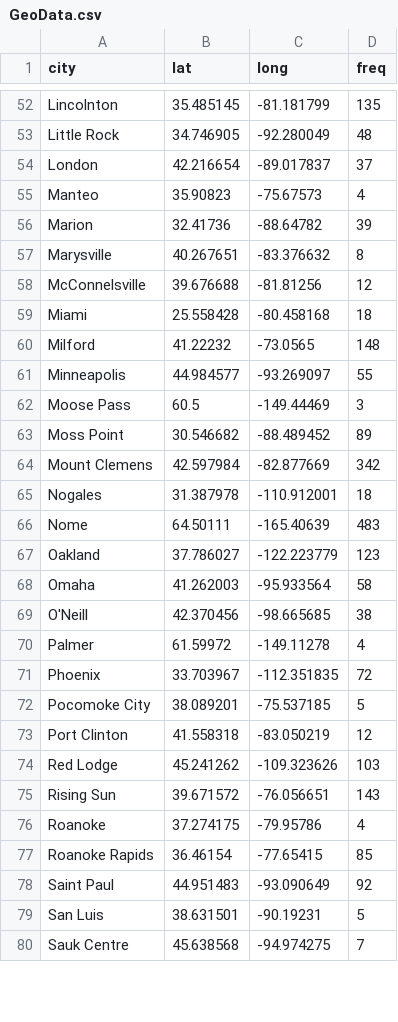
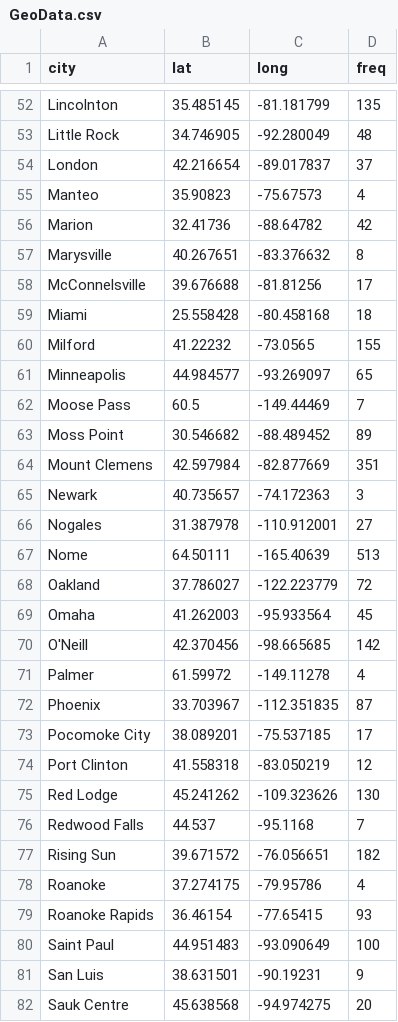
Before and after one commit to ksunyan/usa-soviet-news-viz, a CSV file: website/static/GeoData.csv, drawn as a sheet; only a part is shown, gaps mark what is left out; the diff covers the shown part only.

```diff
--- a/website/static/GeoData.csv
+++ b/website/static/GeoData.csv
@@ -55,26 +55,28 @@ London,42.216654,-89.017837,37
 Manteo,35.90823,-75.67573,4
-Marion,32.41736,-88.64782,39
+Marion,32.41736,-88.64782,42
 Marysville,40.267651,-83.376632,8
-McConnelsville,39.676688,-81.81256,12
+McConnelsville,39.676688,-81.81256,17
 Miami,25.558428,-80.458168,18
-Milford,41.22232,-73.0565,148
-Minneapolis,44.984577,-93.269097,55
-Moose Pass,60.5,-149.44469,3
+Milford,41.22232,-73.0565,155
+Minneapolis,44.984577,-93.269097,65
+Moose Pass,60.5,-149.44469,7
 Moss Point,30.546682,-88.489452,89
-Mount Clemens,42.597984,-82.877669,342
-Nogales,31.387978,-110.912001,18
-Nome,64.50111,-165.40639,483
-Oakland,37.786027,-122.223779,123
-Omaha,41.262003,-95.933564,58
-O'Neill,42.370456,-98.665685,38
+Mount Clemens,42.597984,-82.877669,351
+Newark,40.735657,-74.172363,3
+Nogales,31.387978,-110.912001,27
+Nome,64.50111,-165.40639,513
+Oakland,37.786027,-122.223779,72
+Omaha,41.262003,-95.933564,45
+O'Neill,42.370456,-98.665685,142
 Palmer,61.59972,-149.11278,4
-Phoenix,33.703967,-112.351835,72
-Pocomoke City,38.089201,-75.537185,5
+Phoenix,33.703967,-112.351835,87
+Pocomoke City,38.089201,-75.537185,17
 Port Clinton,41.558318,-83.050219,12
-Red Lodge,45.241262,-109.323626,103
-Rising Sun,39.671572,-76.056651,143
+Red Lodge,45.241262,-109.323626,130
+Redwood Falls,44.537,-95.1168,7
+Rising Sun,39.671572,-76.056651,182
 Roanoke,37.274175,-79.95786,4
-Roanoke Rapids,36.46154,-77.65415,85
-Saint Paul,44.951483,-93.090649,92
-San Luis,38.631501,-90.19231,5
-Sauk Centre,45.638568,-94.974275,7
+Roanoke Rapids,36.46154,-77.65415,93
+Saint Paul,44.951483,-93.090649,100
+San Luis,38.631501,-90.19231,9
+Sauk Centre,45.638568,-94.974275,20
```
Also changed, not shown: 1 added row and 42 edited cells elsewhere in this file, 10 other files.
